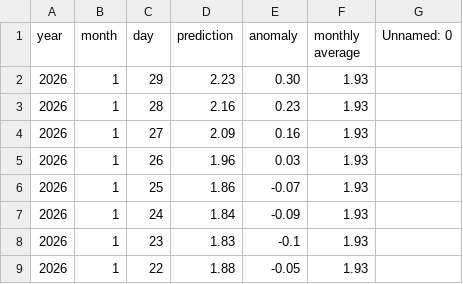
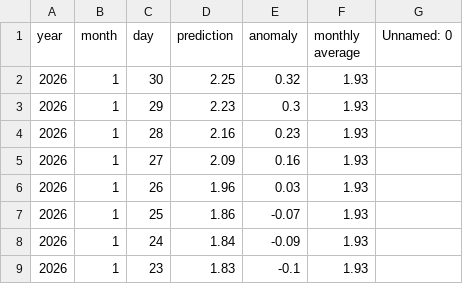
Before and after one commit to yoshi2149/head_rot, a CSV file: prediction_result.csv, drawn as a sheet; only a part is shown; the shorter side is filled out with more unchanged rows.

Commit message:
2026/01/23 - 03:00:32

```diff
--- a/prediction_result.csv
+++ b/prediction_result.csv
@@ -1,3 +1,4 @@
 year,month,day,prediction,anomaly,monthly average,Unnamed: 0
-2026,1,29,2.23,0.30,1.93,
+2026,1,30,2.25,0.32,1.93,
+2026,1,29,2.23,0.3,1.93,
 2026,1,28,2.16,0.23,1.93,
```
